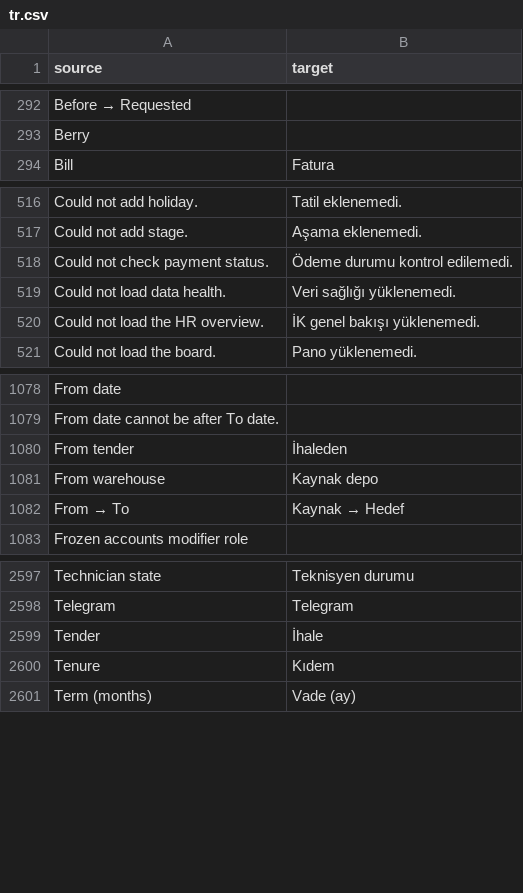
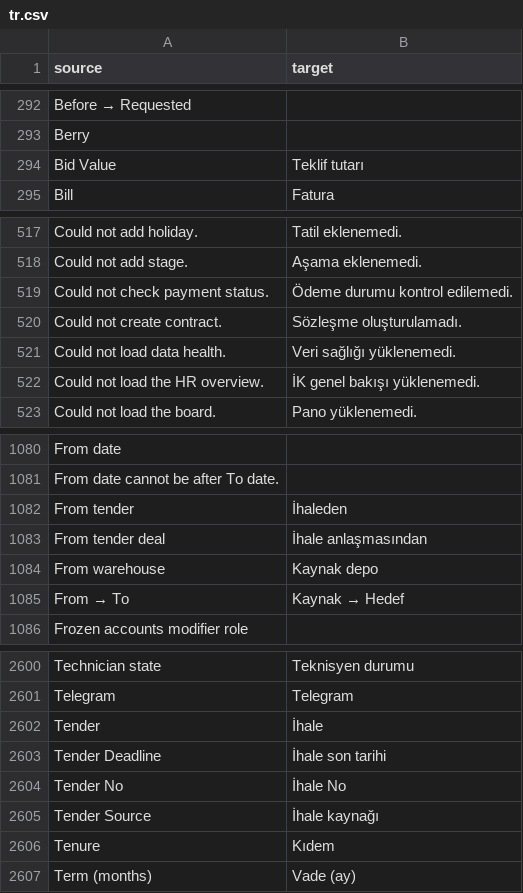
Before and after one commit to zvictory/stabler, a CSV file: stabler/translations/tr.csv, drawn as a sheet; only a part is shown, gaps mark what is left out; the diff names each change by its address in the sheet, - before the commit and + after, or states it on an @@ line.

```diff
--- a/stabler/translations/tr.csv
+++ b/stabler/translations/tr.csv
+row 294: Bid Value | Teklif tutarı
+row 520: Could not create contract. | Sözleşme oluşturulamadı.
+row 1083: From tender deal | İhale anlaşmasından
+row 2603: Tender Deadline | İhale son tarihi
+row 2604: Tender No | İhale No
+row 2605: Tender Source | İhale kaynağı
```
Also changed, not shown: stabler/translations/en.csv, stabler/translations/ru.csv, 4 other files.
